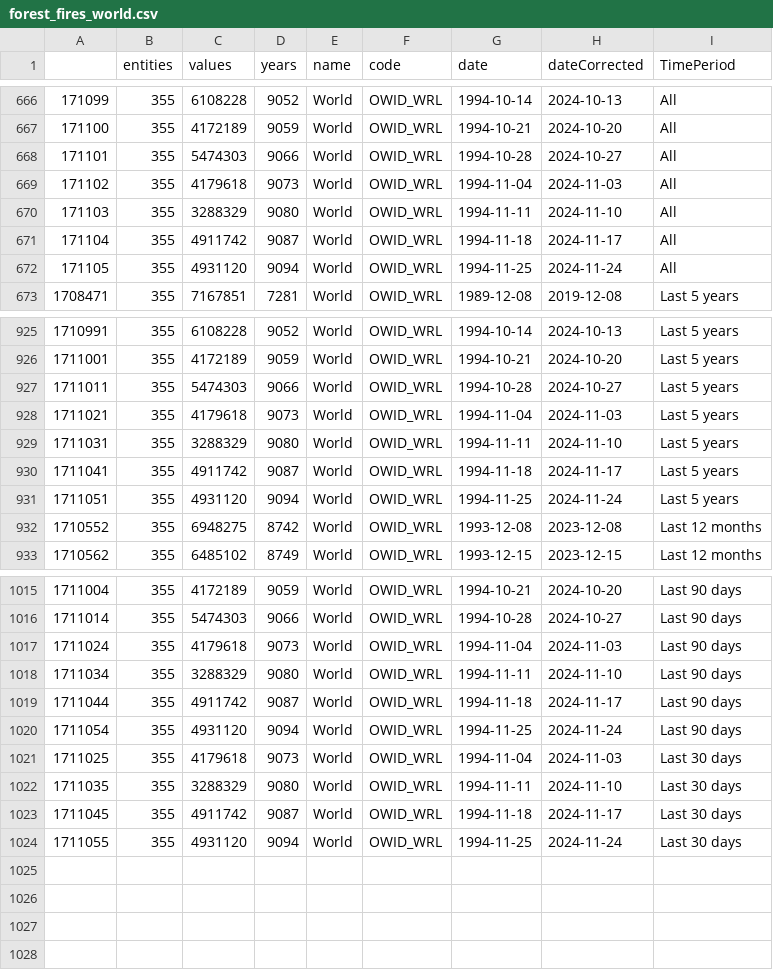
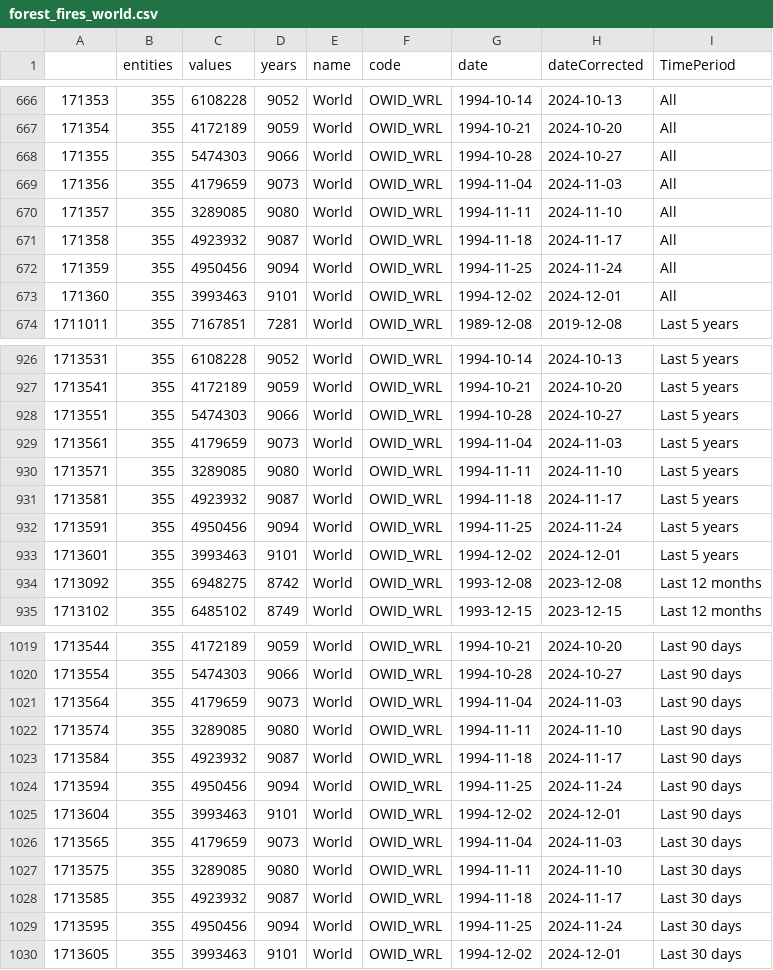
Before and after one commit to vfillis/automated-polling, a CSV file: data/forest_fires_world.csv, drawn as a sheet; only a part is shown, gaps mark what is left out; addresses are those after the commit; the diff covers the shown part only; the diff names each change by its address in the sheet, - before the commit and + after, or states it on an @@ line.

```diff
--- a/data/forest_fires_world.csv
+++ b/data/forest_fires_world.csv
@@ column A renumbered between rows 2 and 1029 @@
-C669 (values): 4179618
+C669 (values): 4179659
-C670 (values): 3288329
+C670 (values): 3289085
-C671 (values): 4911742
+C671 (values): 4923932
-C672 (values): 4931120
+C672 (values): 4950456
+row 673: 171360 | 355 | 3993463 | 9101 | World | OWID_WRL | 1994-12-02 | 2024-12-01 | All
-C929 (values): 4179618
+C929 (values): 4179659
-C930 (values): 3288329
+C930 (values): 3289085
-C931 (values): 4911742
+C931 (values): 4923932
-C932 (values): 4931120
+C932 (values): 4950456
+row 933: 1713601 | 355 | 3993463 | 9101 | World | OWID_WRL | 1994-12-02 | 2024-12-01 | Last 5 years
-C1021 (values): 4179618
+C1021 (values): 4179659
-C1022 (values): 3288329
+C1022 (values): 3289085
-C1023 (values): 4911742
+C1023 (values): 4923932
-C1024 (values): 4931120
+C1024 (values): 4950456
+row 1025: 1713604 | 355 | 3993463 | 9101 | World | OWID_WRL | 1994-12-02 | 2024-12-01 | Last 90 days
-C1026 (values): 4179618
+C1026 (values): 4179659
-C1027 (values): 3288329
+C1027 (values): 3289085
-C1028 (values): 4911742
+C1028 (values): 4923932
-C1029 (values): 4931120
+C1029 (values): 4950456
+row 1030: 1713605 | 355 | 3993463 | 9101 | World | OWID_WRL | 1994-12-02 | 2024-12-01 | Last 30 days
```
Also changed, not shown: 2 added rows and 8 edited cells elsewhere in this file, data/last3Y_polling.csv.
